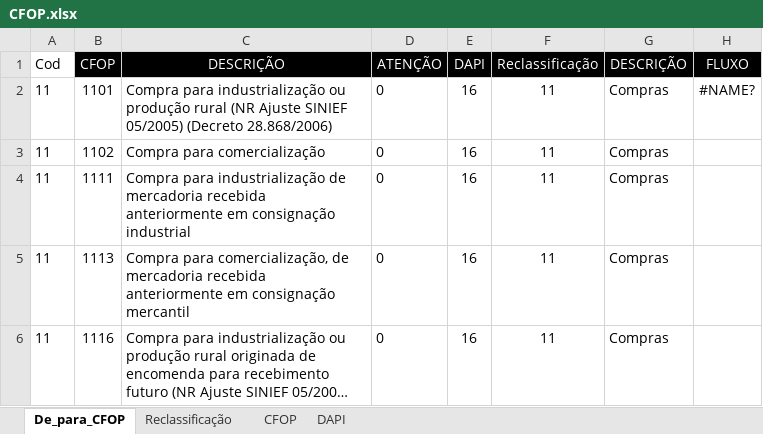
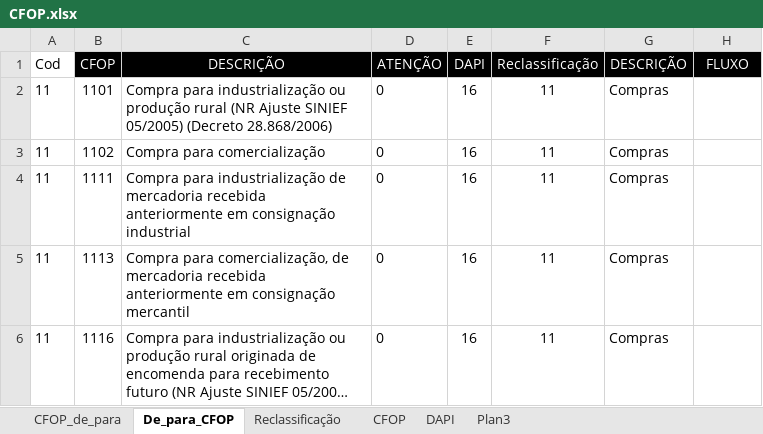
Before and after one commit to DataViva/dataviva-etl, an Excel workbook: nfe/docs/CFOP.xlsx, sheet De_para_CFOP, drawn as a sheet; only a part is shown; long unchanged cells end in …; values as stored, in another font and other column widths than the file's, no borders; the diff names each change by its address in the sheet, - before the commit and + after, or states it on an @@ line.

```diff
--- a/nfe/docs/CFOP.xlsx (sheet De_para_CFOP)
+++ b/nfe/docs/CFOP.xlsx (sheet De_para_CFOP)
+sheet tab: CFOP_de_para
+sheet tab: Plan3
-H2 (FLUXO): #NAME?
+H2 (FLUXO): (empty)
```
Also changed, not shown: 6 other files.
